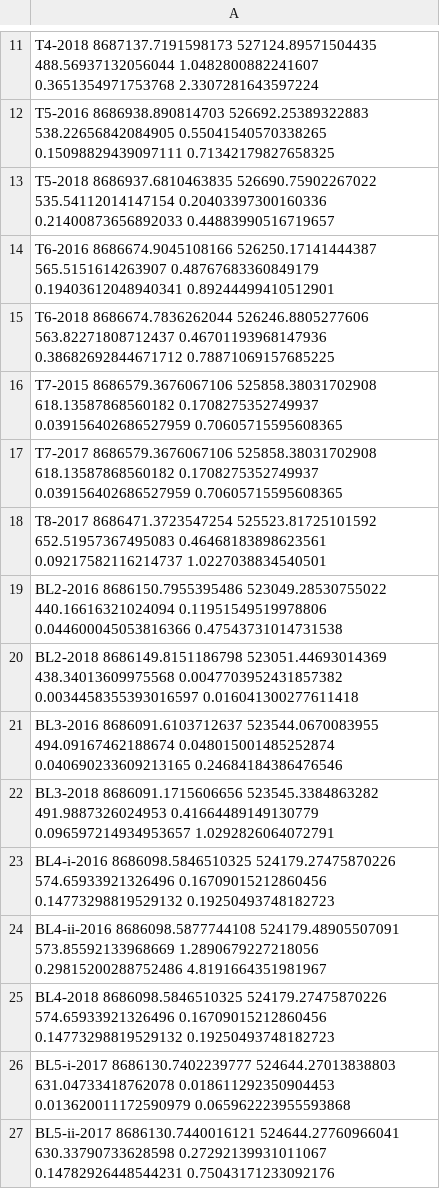
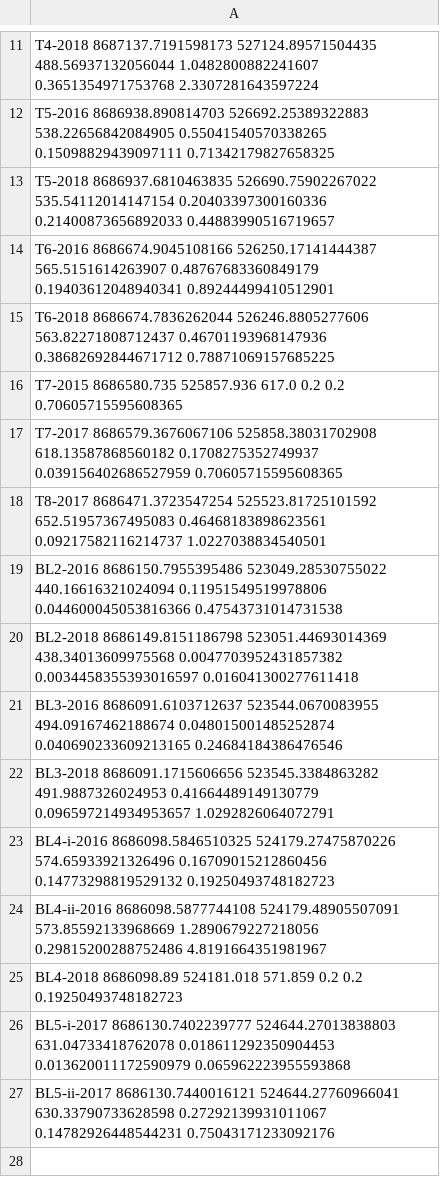
Before and after one commit to Standard24/SnowAirIceSea, a CSV file: data/stake_coordinates/2018_stake_coordinates_corr.csv, drawn as a sheet; only a part is shown, gaps mark what is left out.

Commit message:
Replaced missing coordinates for T7 and BL4 with trimble values

```diff
--- a/data/stake_coordinates/2018_stake_coordinates_corr.csv
+++ b/data/stake_coordinates/2018_stake_coordinates_corr.csv
@@ -15,3 +15,3 @@ T6-2016 8686674.9045108166 526250.17141444387 565.5151614263907 0.48767683360849
 T6-2018 8686674.7836262044 526246.8805277606 563.82271808712437 0.46701193968147936 0.38682692844671712 0.78871069157685225
-T7-2015 8686579.3676067106 525858.38031702908 618.13587868560182 0.1708275352749937 0.039156402686527959 0.70605715595608365
+T7-2015 8686580.735 525857.936 617.0 0.2 0.2 0.70605715595608365
 T7-2017 8686579.3676067106 525858.38031702908 618.13587868560182 0.1708275352749937 0.039156402686527959 0.70605715595608365
@@ -24,3 +24,3 @@ BL4-i-2016 8686098.5846510325 524179.27475870226 574.65933921326496 0.1670901521
 BL4-ii-2016 8686098.5877744108 524179.48905507091 573.85592133968669 1.2890679227218056 0.29815200288752486 4.8191664351981967
-BL4-2018 8686098.5846510325 524179.27475870226 574.65933921326496 0.16709015212860456 0.14773298819529132 0.19250493748182723
+BL4-2018 8686098.89 524181.018 571.859 0.2 0.2 0.19250493748182723
 BL5-i-2017 8686130.7402239777 524644.27013838803 631.04733418762078 0.018611292350904453 0.013620011172590979 0.065962223955593868
```
Also changed, not shown: 1 other file.
